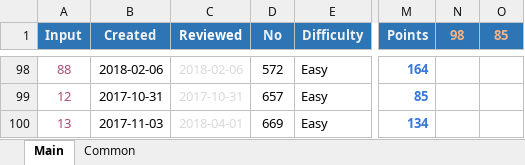
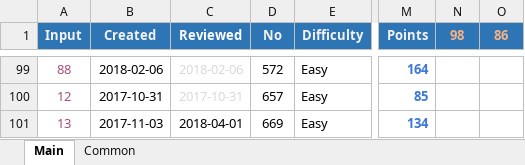
Before and after one commit to ianlai/Note-Java, an Excel workbook: misc/QuizAndKeyList.xlsm, sheet Main, drawn as a sheet; only a part is shown, gaps mark what is left out; values as stored, in another font and other column widths than the file's, no borders; charts and pictures and conditional formats not drawn; addresses are those after the commit; the diff covers the shown part only; the diff names each change by its address in the sheet, - before the commit and + after, or states it on an @@ line.

Commit message:
LinkedList: _203_RemoveLinkedListElements

```diff
--- a/misc/QuizAndKeyList.xlsm (sheet Main)
+++ b/misc/QuizAndKeyList.xlsm (sheet Main)
-O1: 85
+O1: 86
-C101 text colour: #D9D9D9
+C101 text colour: black
```
Also changed, not shown: 1 moved row and 5 edited cells elsewhere in this sheet, formulas that keep their value, 2 other files.
